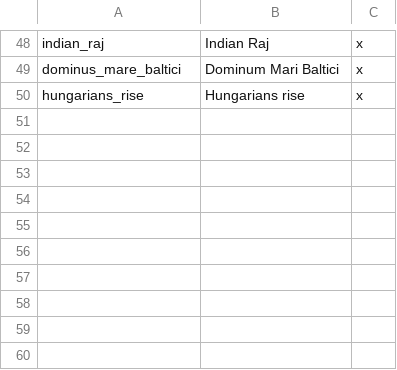
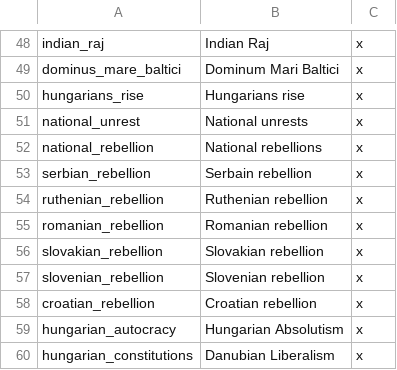
Before and after one commit to AoE-guys/AoE-SP-VERSION-DISCONTINUED-, a CSV file: AOE/localisation/000_AoE_modifiers.csv, drawn as a sheet; only a part is shown, gaps mark what is left out.

```diff
--- a/AOE/localisation/000_AoE_modifiers.csv
+++ b/AOE/localisation/000_AoE_modifiers.csv
@@ -50 +50,11 @@ dominus_mare_baltici;Dominum Mari Baltici;x
 hungarians_rise;Hungarians rise;x
+national_unrest;National unrests;x
+national_rebellion;National rebellions;x
+serbian_rebellion;Serbain rebellion;x
+ruthenian_rebellion;Ruthenian rebellion;x
+romanian_rebellion;Romanian rebellion;x
+slovakian_rebellion;Slovakian rebellion;x
+slovenian_rebellion;Slovenian rebellion;x
+croatian_rebellion;Croatian rebellion;x
+hungarian_autocracy;Hungarian Absolutism;x
+hungarian_constitutions;Danubian Liberalism;x
```
Also changed, not shown: AOE/localisation/00_AoE_events.csv, 8 other files.
